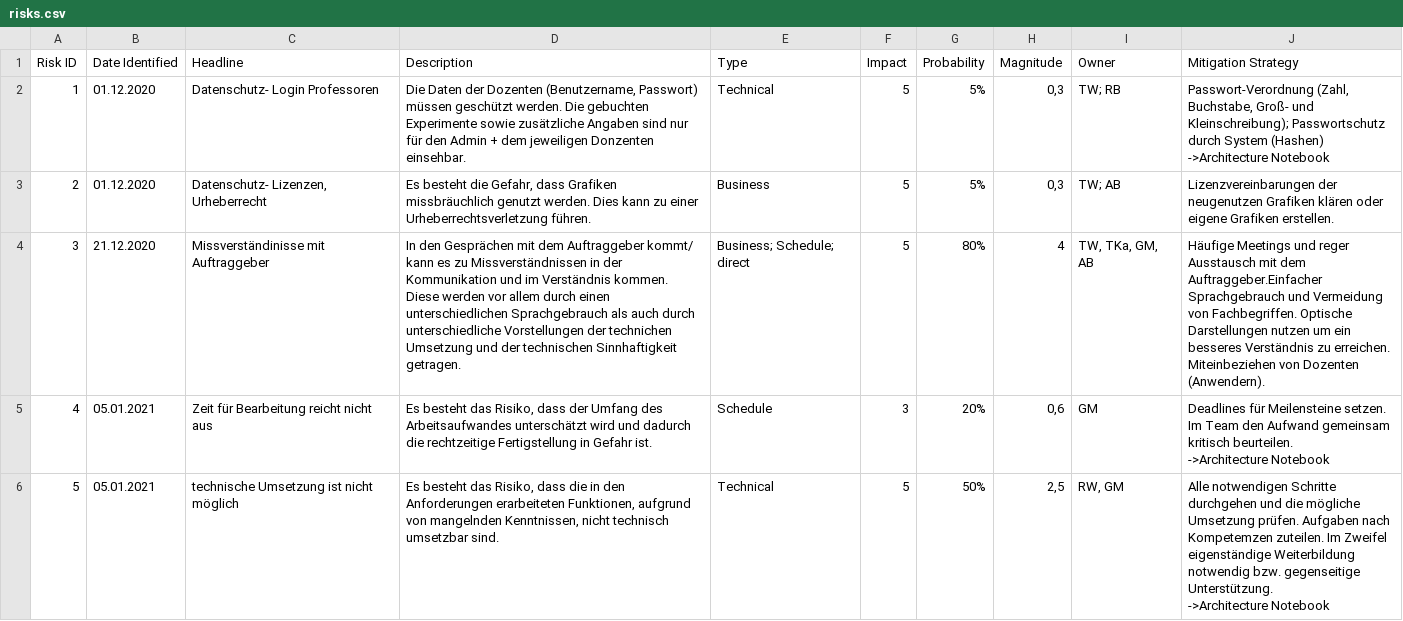
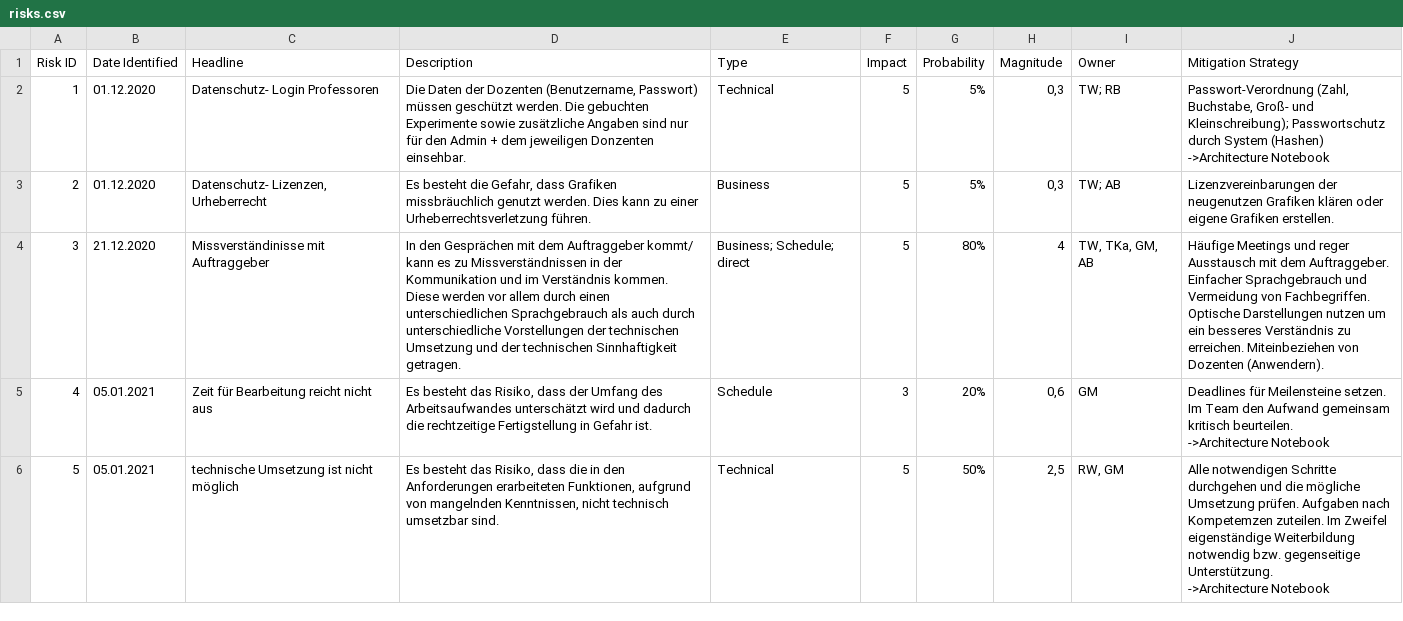
Before and after one commit to Schmiddl99/experimenteverwaltung-i2, a CSV file: Dokumentationen/project_management/risks.csv, drawn as a sheet; only a part is shown; the diff names each change by its address in the sheet, - before the commit and + after, or states it on an @@ line.

Commit message:
update risk list typos

```diff
--- a/Dokumentationen/project_management/risks.csv
+++ b/Dokumentationen/project_management/risks.csv
-D4 (Description): …Vorstellungen der technichen Umsetzung und…
+D4 (Description): …Vorstellungen der technischen Umsetzung und…
-J4 (Mitigation Strategy): …mit dem Auftraggeber.Einfacher Sprachgebrauch und…
+J4 (Mitigation Strategy): …mit dem Auftraggeber. Einfacher Sprachgebrauch und…
```
